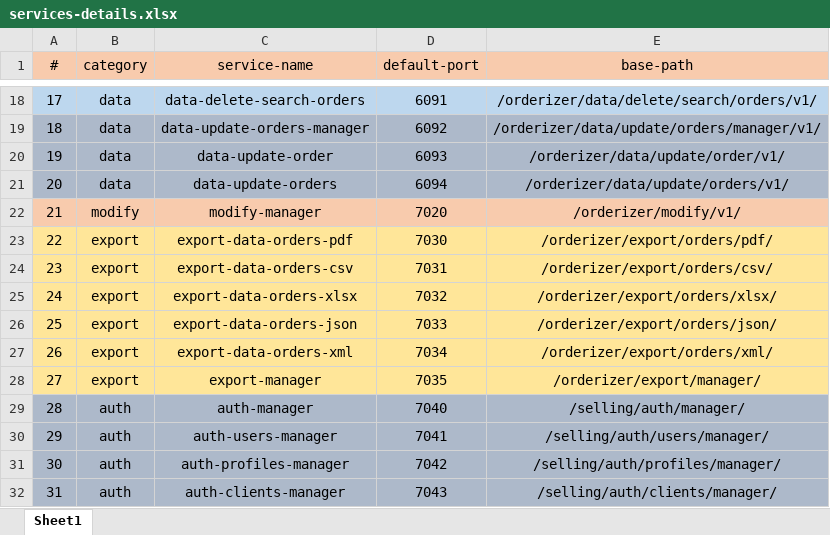
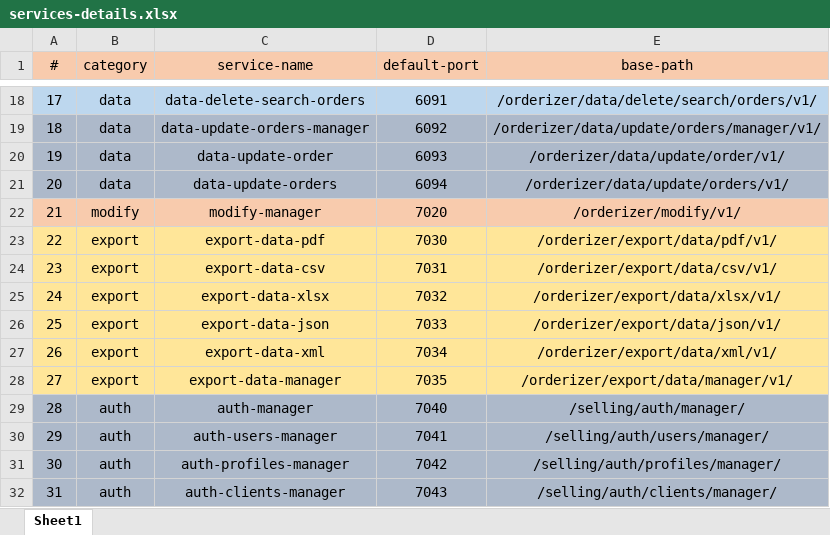
Before and after one commit to AbdFrehat/Billing-System, an Excel workbook: docs/configuration/services-details.xlsx, sheet Sheet1, drawn as a sheet; only a part is shown, gaps mark what is left out; values as stored, in another font and other column widths than the file's, no borders; the diff names each change by its address in the sheet, - before the commit and + after, or states it on an @@ line.

Commit message:
DEV: Start refactoring export category

```diff
--- a/docs/configuration/services-details.xlsx (sheet Sheet1)
+++ b/docs/configuration/services-details.xlsx (sheet Sheet1)
-C23 (service-name): export-data-orders-pdf
+C23 (service-name): export-data-pdf
-E23 (base-path): /orderizer/export/orders/pdf/
+E23 (base-path): /orderizer/export/data/pdf/v1/
-C24 (service-name): export-data-orders-csv
+C24 (service-name): export-data-csv
-E24 (base-path): /orderizer/export/orders/csv/
+E24 (base-path): /orderizer/export/data/csv/v1/
-C25 (service-name): export-data-orders-xlsx
+C25 (service-name): export-data-xlsx
-E25 (base-path): /orderizer/export/orders/xlsx/
+E25 (base-path): /orderizer/export/data/xlsx/v1/
-C26 (service-name): export-data-orders-json
+C26 (service-name): export-data-json
-E26 (base-path): /orderizer/export/orders/json/
+E26 (base-path): /orderizer/export/data/json/v1/
-C27 (service-name): export-data-orders-xml
+C27 (service-name): export-data-xml
-E27 (base-path): /orderizer/export/orders/xml/
+E27 (base-path): /orderizer/export/data/xml/v1/
-C28 (service-name): export-manager
+C28 (service-name): export-data-manager
-E28 (base-path): /orderizer/export/manager/
+E28 (base-path): /orderizer/export/data/manager/v1/
```
Also changed, not shown: 54 other files.
